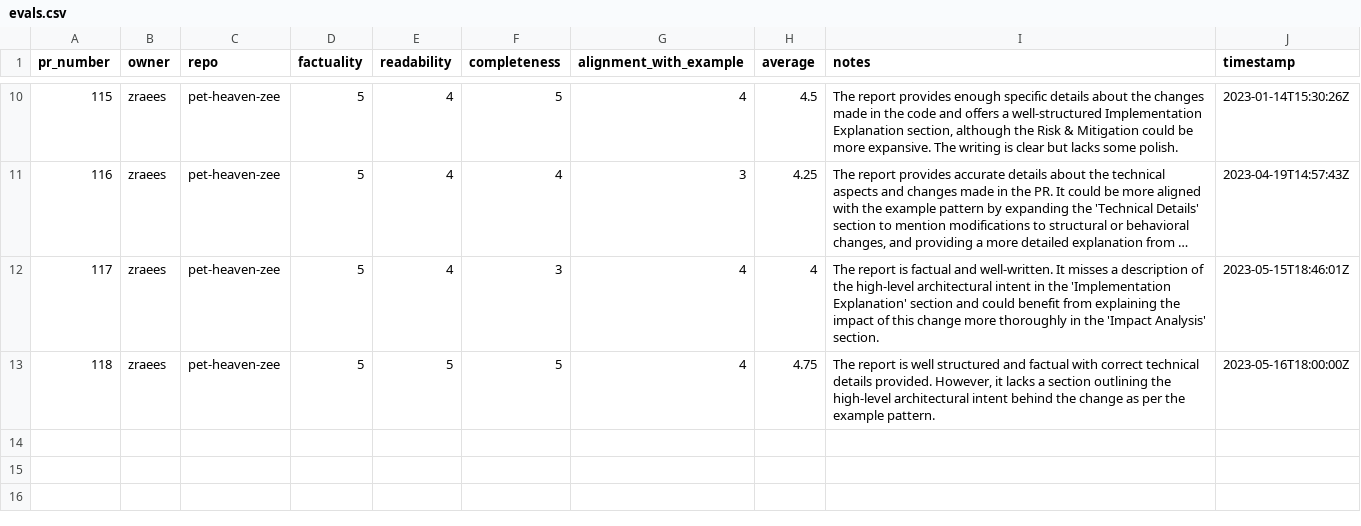
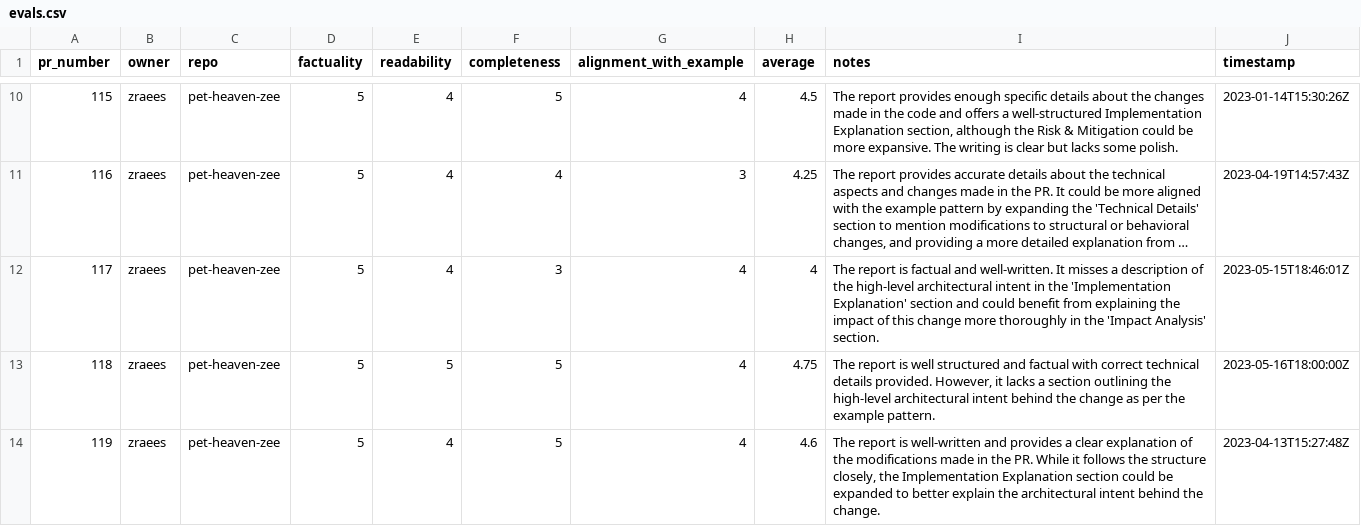
Before and after one commit to zraees/pet-heaven-zee, a CSV file: evals/evals.csv, drawn as a sheet; only a part is shown, gaps mark what is left out; long unchanged cells end in ….

Commit message:
metrics(pr-119): update evals.csv

```diff
--- a/evals/evals.csv
+++ b/evals/evals.csv
@@ -13 +13,2 @@ pr_number,owner,repo,factuality,readability,completeness,alignment_with_example,
 118,zraees,pet-heaven-zee,5,5,5,4,4.75,"The report is well structured and factual with correct technical details provided. However, it lacks a section outlining the high-level architectural intent behind the change as per the example pattern.",2023-05-16T18:00:00Z
+119,zraees,pet-heaven-zee,5,4,5,4,4.6,"The report is well-written and provides a clear explanation of the modifications made in the PR. While it follows the structure closely, the Implementation Explanation section could be expanded to better explain the architectural intent behind the change.",2023-04-13T15:27:48Z
```
